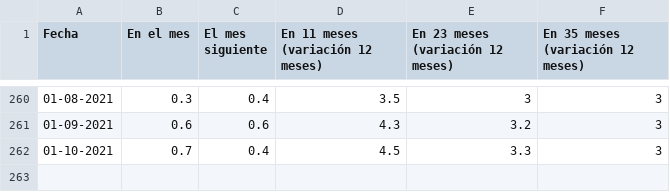
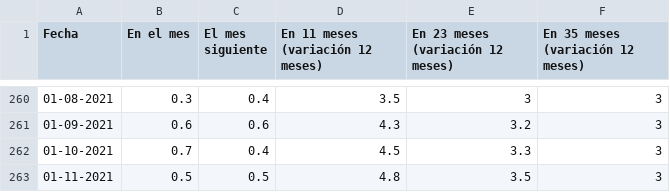
Before and after one commit to percepcioneseconomicas/indices, a CSV file: BC EEE Inflacion.csv, drawn as a sheet; only a part is shown, gaps mark what is left out.

```diff
--- a/BC EEE Inflacion.csv
+++ b/BC EEE Inflacion.csv
@@ -262 +262,2 @@
 01-10-2021,0.7,0.4,4.5,3.3,3
+01-11-2021,0.5,0.5,4.8,3.5,3
```
Also changed, not shown: BC EEE PIB e IMACEC.csv.
